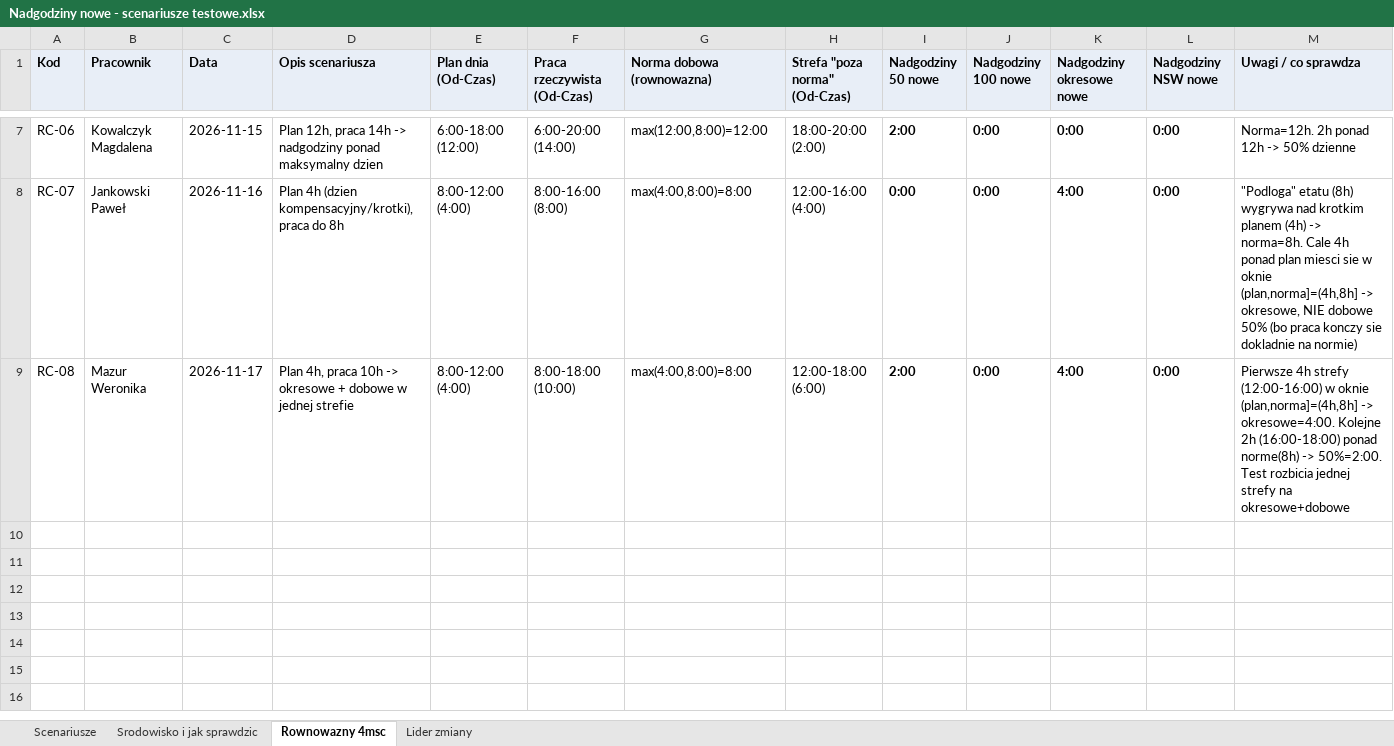
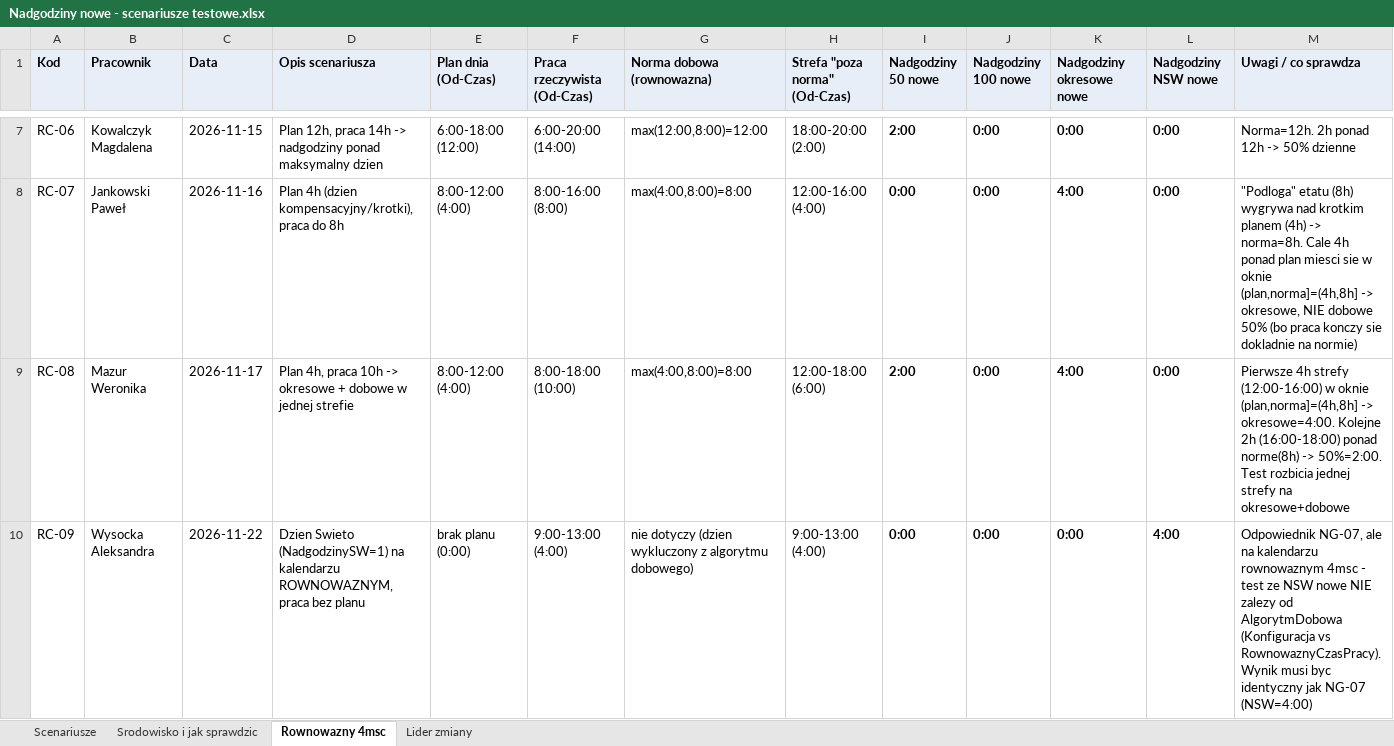
Before and after one commit to juhasek/Enova, an Excel workbook: Cechy/Nadgodziny nowe - scenariusze testowe.xlsx, sheet Rownowazny 4msc, drawn as a sheet; only a part is shown, gaps mark what is left out; values as stored, in another font and other column widths than the file's, no borders; the diff names each change by its address in the sheet, - before the commit and + after, or states it on an @@ line.

```diff
--- a/Cechy/Nadgodziny nowe - scenariusze testowe.xlsx (sheet Rownowazny 4msc)
+++ b/Cechy/Nadgodziny nowe - scenariusze testowe.xlsx (sheet Rownowazny 4msc)
+row 10: RC-09 | Wysocka Aleksandra | 2026-11-22 | Dzien Swieto (NadgodzinySW=1) na kalendarzu ROWNOWAZNYM, praca bez planu | brak planu (0:00) | 9:00-13:00 (4:00) | nie dotyczy (dzien wykluczony z algorytmu dobowego) | 9:00-13:00 (4:00) | 0:00 | 0:00 | 0:00 | 4:00 | Odpowiednik NG-07, ale na kalendarzu rownowaznym 4msc - test ze NSW nowe NIE zalezy od AlgorytmDobowa (Konfiguracja vs RownowaznyCzasPracy). Wynik musi byc identyczny jak NG-07 (NSW=4:00)
```
Also changed, not shown: sheet Scenariusze, 4 other files.
